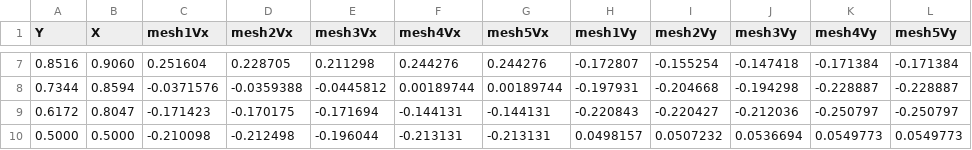
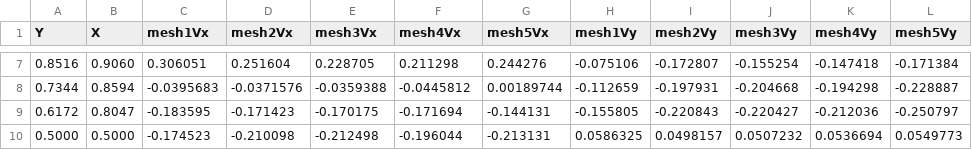
Before and after one commit to marquesleandro/profile, a CSV file: aleCavity/relativeError/relativeErrorVelocityData.csv, drawn as a sheet; only a part is shown, gaps mark what is left out; the diff covers the shown part only.

Commit message:
ALE Cavity --> relative error using mesh1 with 68 elements

```diff
--- a/aleCavity/relativeError/relativeErrorVelocityData.csv
+++ b/aleCavity/relativeError/relativeErrorVelocityData.csv
@@ -7,4 +7,4 @@ Y,X,mesh1Vx,mesh2Vx,mesh3Vx,mesh4Vx,mesh5Vx,mesh1Vy,mesh2Vy,mesh3Vy,mesh4Vy,mesh
-0.8516, 0.9060                                                   ,0.251604,0.228705,0.211298,0.244276,0.244276,-0.172807,-0.155254,-0.147418,-0.171384,-0.171384
-0.7344, 0.8594                                                     ,-0.0371576,-0.0359388,-0.0445812,0.00189744,0.00189744,-0.197931,-0.204668,-0.194298,-0.228887,-0.228887
-0.6172,0.8047                                                      ,-0.171423,-0.170175,-0.171694,-0.144131,-0.144131,-0.220843,-0.220427,-0.212036,-0.250797,-0.250797
-0.5000,0.5000                                                      ,-0.210098,-0.212498,-0.196044,-0.213131,-0.213131,0.0498157,0.0507232,0.0536694,0.0549773,0.0549773
+0.8516, 0.9060                                                   ,0.306051,0.251604,0.228705,0.211298,0.244276,-0.075106,-0.172807,-0.155254,-0.147418,-0.171384
+0.7344, 0.8594                                                     ,-0.0395683,-0.0371576,-0.0359388,-0.0445812,0.00189744,-0.112659,-0.197931,-0.204668,-0.194298,-0.228887
+0.6172,0.8047                                                      ,-0.183595,-0.171423,-0.170175,-0.171694,-0.144131,-0.155805,-0.220843,-0.220427,-0.212036,-0.250797
+0.5000,0.5000                                                      ,-0.174523,-0.210098,-0.212498,-0.196044,-0.213131,0.0586325,0.0498157,0.0507232,0.0536694,0.0549773
```
Also changed, not shown: 84 edited cells elsewhere in this file, 2 other files.
